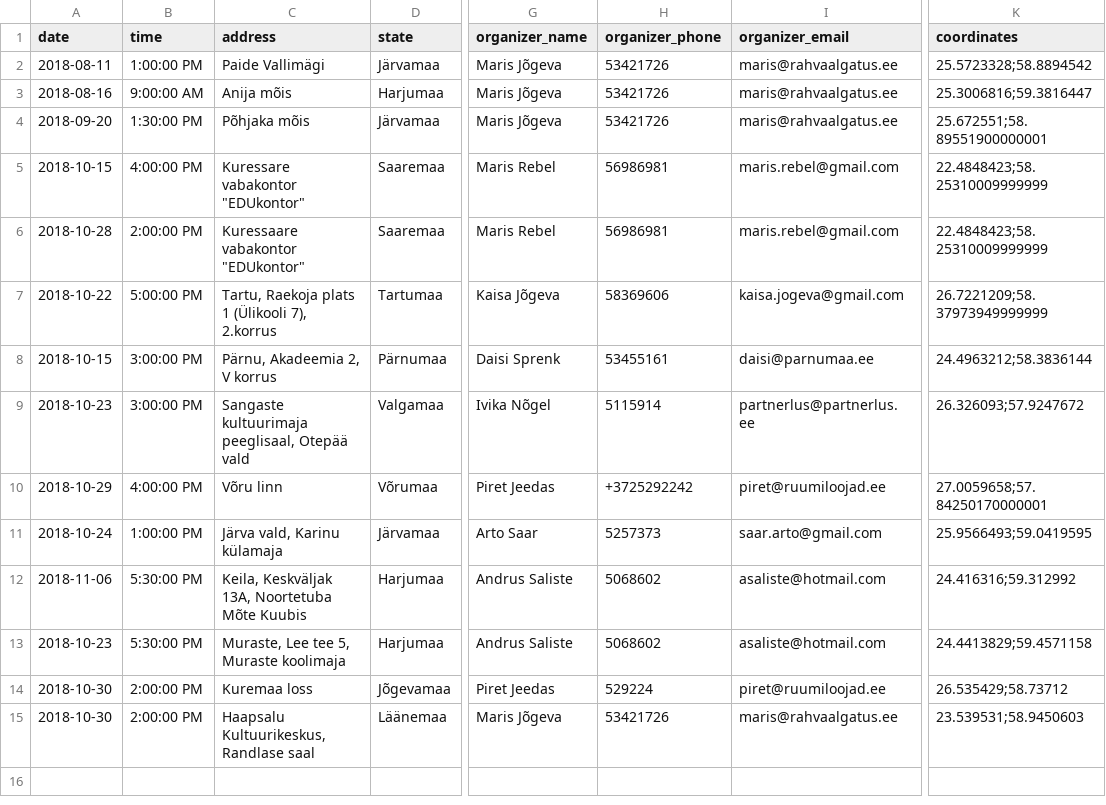
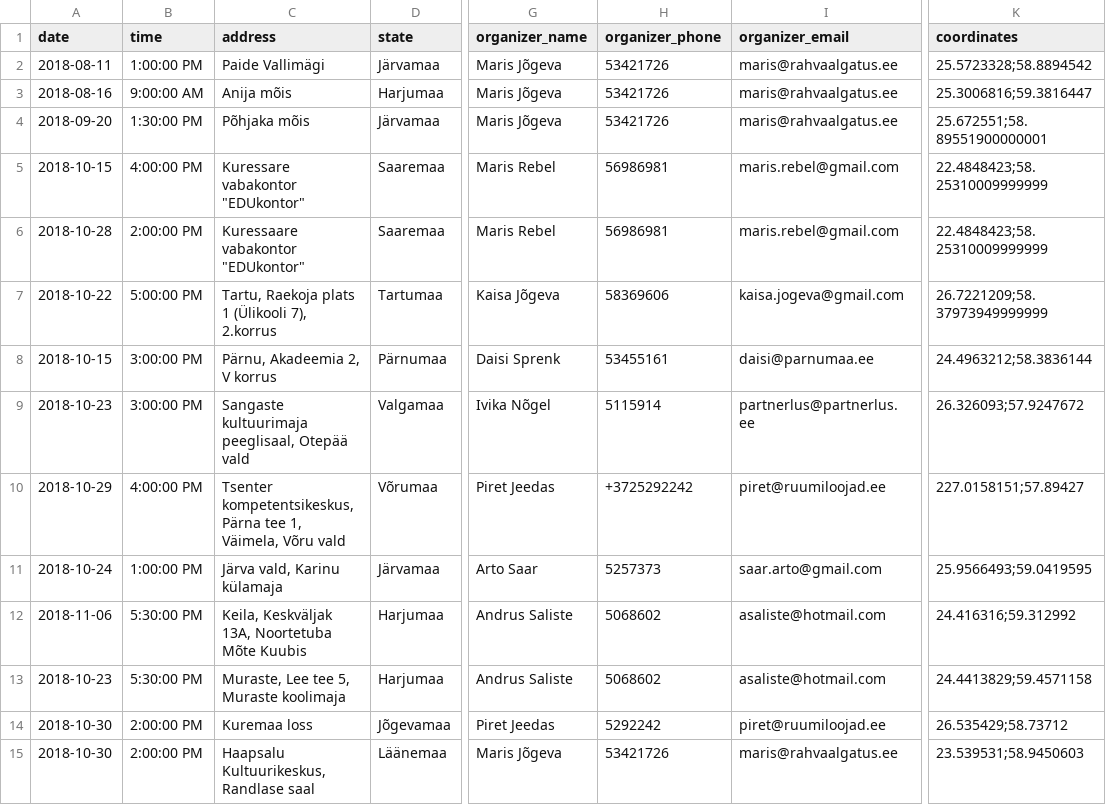
Before and after one commit to rahvaalgatus/kestame, a CSV file: content/discussions.csv, drawn as a sheet; only a part is shown, gaps mark what is left out; the diff names each change by its address in the sheet, - before the commit and + after, or states it on an @@ line.

Commit message:
Update discussions.

```diff
--- a/content/discussions.csv
+++ b/content/discussions.csv
-C10 (address): Võru linn
+C10 (address): Tsenter kompetentsikeskus, Pärna tee 1, Väimela, Võru vald
-K10 (coordinates): 27.0059658;57.84250170000001
+K10 (coordinates): 227.0158151;57.89427
-H14 (organizer_phone): 529224
+H14 (organizer_phone): 5292242
```
